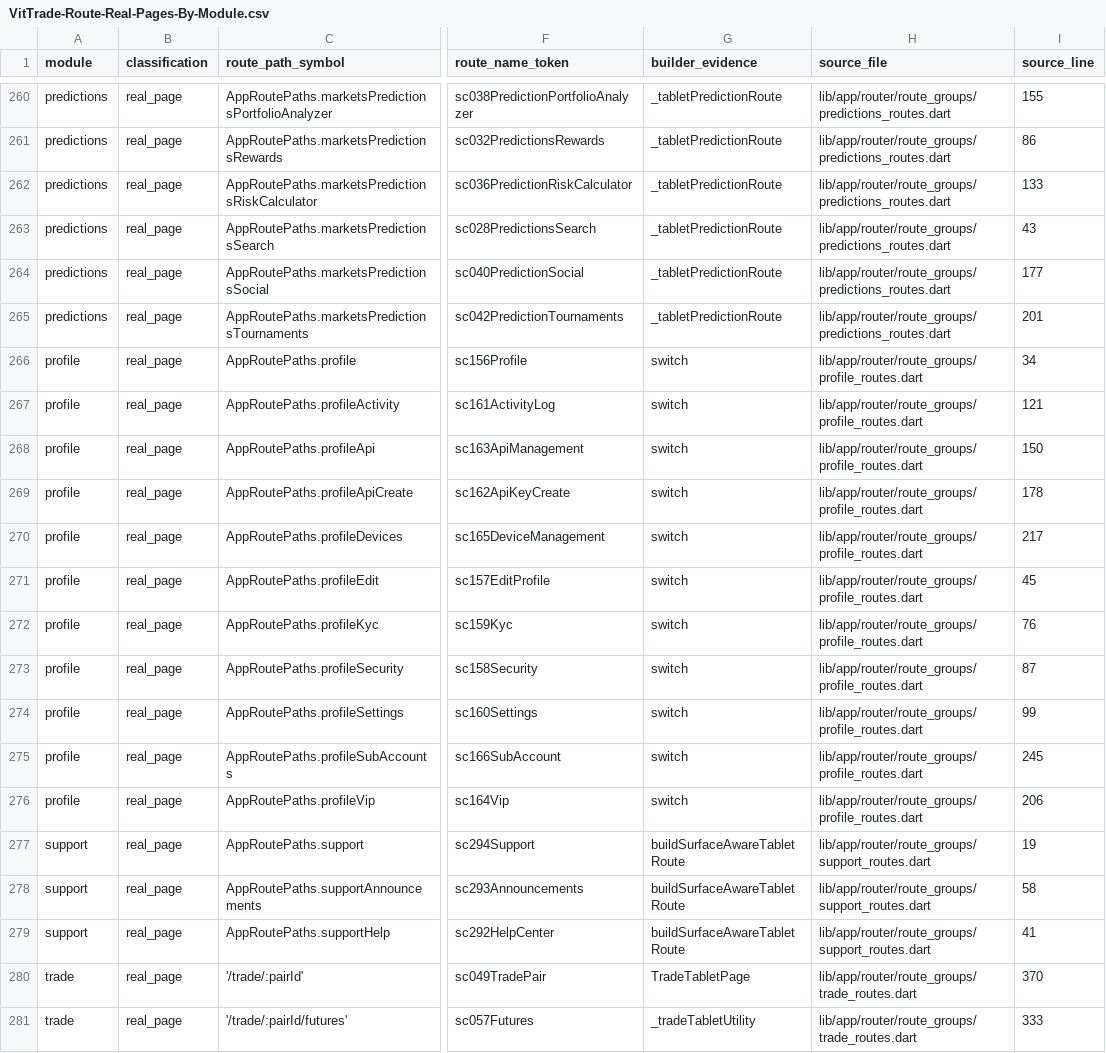
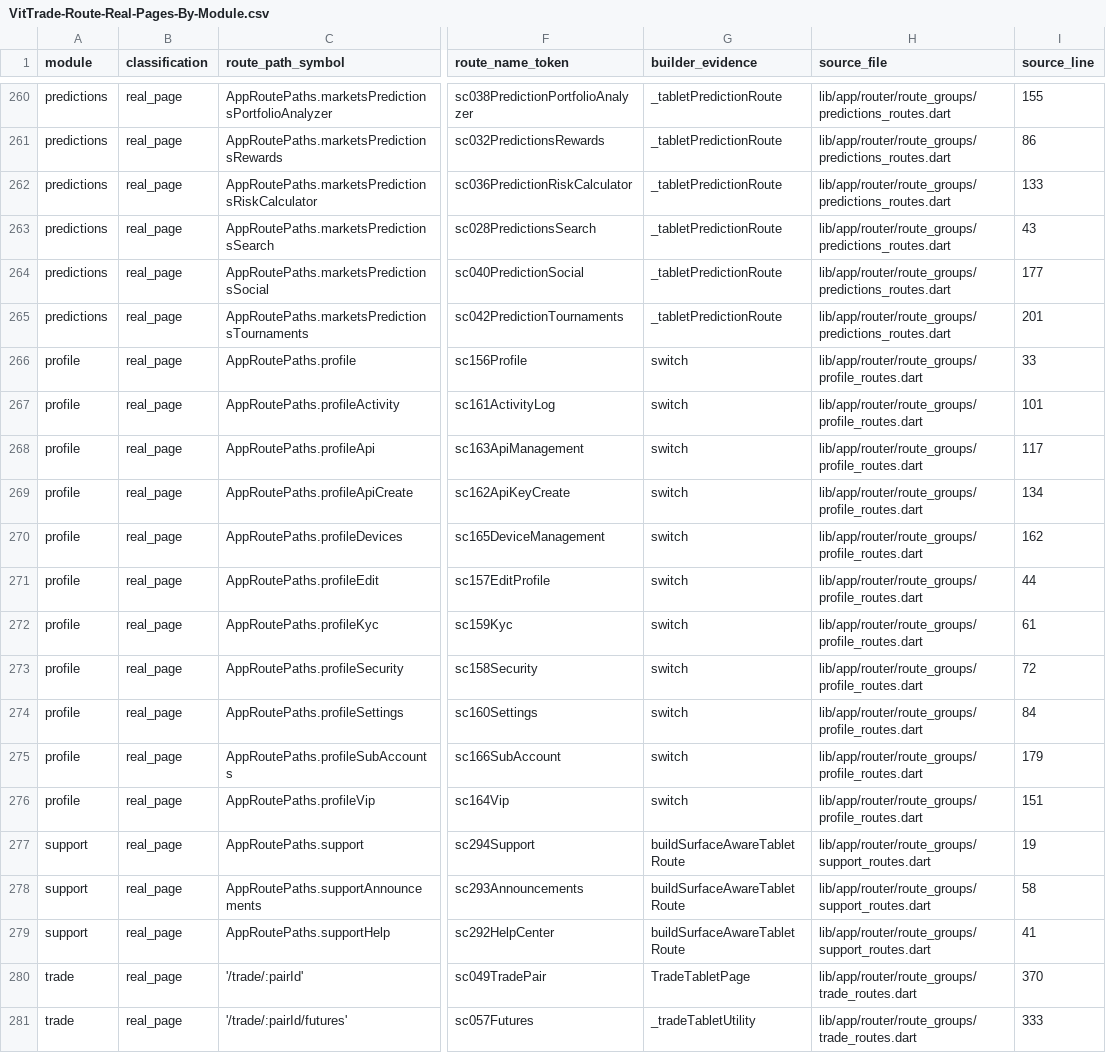
Before and after one commit to LonelyTraderBay/vittrade-flutter, a CSV file: docs/02_FLUTTER_MIGRATION/audits/VitTrade-Route-Real-Pages-By-Module.csv, drawn as a sheet; only a part is shown, gaps mark what is left out; the diff names each change by its address in the sheet, - before the commit and + after, or states it on an @@ line.

```diff
--- a/docs/02_FLUTTER_MIGRATION/audits/VitTrade-Route-Real-Pages-By-Module.csv
+++ b/docs/02_FLUTTER_MIGRATION/audits/VitTrade-Route-Real-Pages-By-Module.csv
-I266 (source_line): 34
+I266 (source_line): 33
-I267 (source_line): 121
+I267 (source_line): 101
-I268 (source_line): 150
+I268 (source_line): 117
-I269 (source_line): 178
+I269 (source_line): 134
-I270 (source_line): 217
+I270 (source_line): 162
-I271 (source_line): 45
+I271 (source_line): 44
-I272 (source_line): 76
+I272 (source_line): 61
-I273 (source_line): 87
+I273 (source_line): 72
-I274 (source_line): 99
+I274 (source_line): 84
-I275 (source_line): 245
+I275 (source_line): 179
-I276 (source_line): 206
+I276 (source_line): 151
```
Also changed, not shown: docs/02_FLUTTER_MIGRATION/audits/VitTrade-Card-Tile-Audit.csv, docs/02_FLUTTER_MIGRATION/audits/VitTrade-Route-Paths-By-Module.csv, 8 other files.
